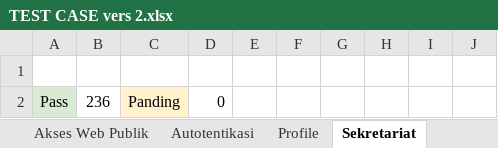
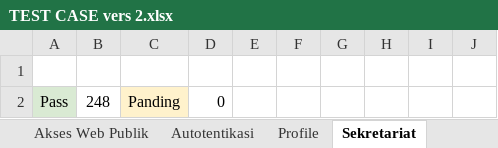
Before and after one commit to Arnora334/QA-Documentation-SIPETAHUT, an Excel workbook: Test Case/TEST CASE vers 2.xlsx, sheet Sekretariat, drawn as a sheet; only a part is shown; values as stored, in another font and other column widths than the file's, no borders; charts and pictures and conditional formats not drawn; the diff covers the shown part only; the diff names each change by its address in the sheet, - before the commit and + after, or states it on an @@ line.

```diff
--- a/Test Case/TEST CASE vers 2.xlsx (sheet Sekretariat)
+++ b/Test Case/TEST CASE vers 2.xlsx (sheet Sekretariat)
-B2: 236
+B2: 248
```
Also changed, not shown: 26 edited cells elsewhere in this sheet, sheet Auditor, sheet Penyuluh, sheet Petani, Test Case/TEST CASE vers 1.xlsx.
